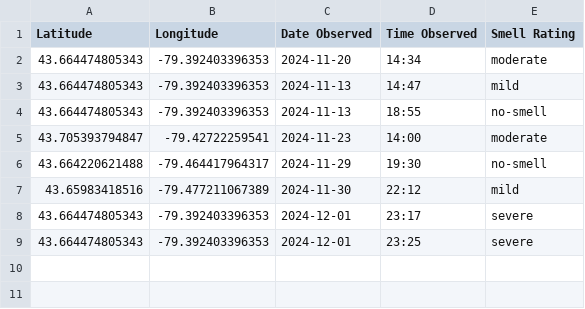
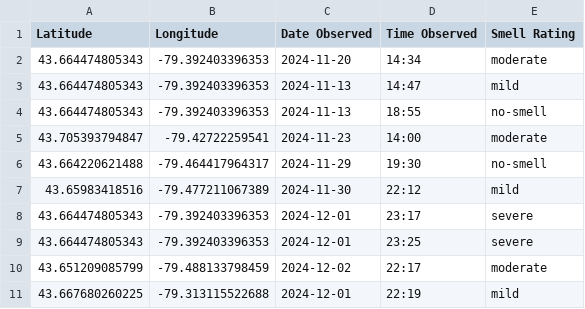
Before and after one commit to ecorbin567/gta-urban-emissions-project, a CSV file: methane-enhancement-reports.csv, drawn as a sheet; the diff names each change by its address in the sheet, - before the commit and + after, or states it on an @@ line.

```diff
--- a/methane-enhancement-reports.csv
+++ b/methane-enhancement-reports.csv
+row 10: 43.651209085799 | -79.488133798459 | 2024-12-02 | 22:17 | moderate
+row 11: 43.667680260225 | -79.313115522688 | 2024-12-01 | 22:19 | mild
```
Also changed, not shown: 11 other files.
